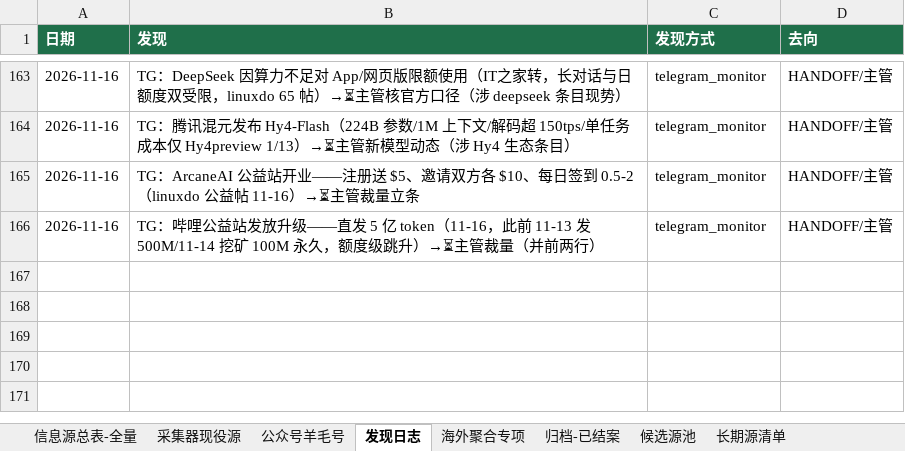
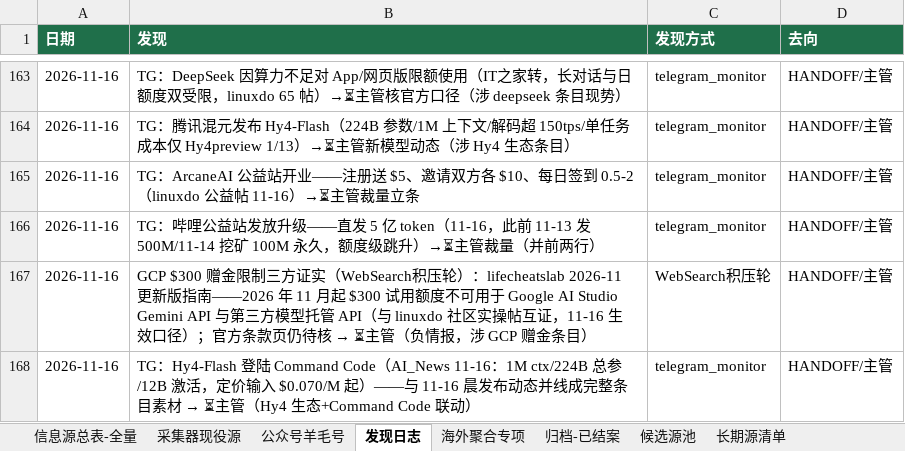
Before and after one commit to KJAI123/tokenmost, an Excel workbook: data-research/信息源总表-全量版.xlsx, sheet 发现日志, drawn as a sheet; only a part is shown, gaps mark what is left out; values as stored, in another font and other column widths than the file's, no borders; the diff names each change by its address in the sheet, - before the commit and + after, or states it on an @@ line.

Commit message:
crawler-line(AutoClaw): 11-16 20:00轮8绿——GCP赠金限制三方证实⏳/Hy4-Flash登陆CommandCode $0.070⏳/100B日薅待定位/Stackryze域名清单/发现日志+2

```diff
--- a/data-research/信息源总表-全量版.xlsx (sheet 发现日志)
+++ b/data-research/信息源总表-全量版.xlsx (sheet 发现日志)
+row 167: 2026-11-16 | GCP $300 赠金限制三方证实（WebSearch积压轮）：lifecheatslab 2026-11 更新版指南——2026 年 11 月起 $300 试用额度不可用于 Google AI Studio Gemini API 与第三方模型托管 API（与 linuxdo 社区实操帖互证，11-16 生效口径）；官方条款页仍待核 → ⏳主管（负情报，涉 GCP 赠金条目） | WebSearch积压轮 | HANDOFF/主管
+row 168: 2026-11-16 | TG：Hy4-Flash 登陆 Command Code（AI_News 11-16：1M ctx/224B 总参/12B 激活，定价输入 $0.070/M 起）——与 11-16 晨发布动态并线成完整条目素材 → ⏳主管（Hy4 生态+Command Code 联动） | telegram_monitor | HANDOFF/主管
```
Also changed, not shown: 15 other files.
